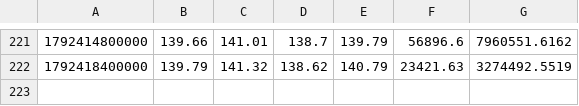
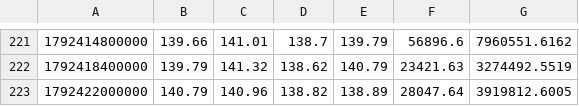
Before and after one commit to joezzy-web3/off-hours, a CSV file: data/recent/MSTRUSDT.csv, drawn as a sheet; only a part is shown, gaps mark what is left out; the diff names each change by its address in the sheet, - before the commit and + after, or states it on an @@ line.

```diff
--- a/data/recent/MSTRUSDT.csv
+++ b/data/recent/MSTRUSDT.csv
+row 223: 1792422000000 | 140.79 | 140.96 | 138.82 | 138.89 | 28047.64 | 3919812.6005
```
Also changed, not shown: data/recent/COINUSDT.csv, data/recent/GOOGLUSDT.csv, 16 other files.
